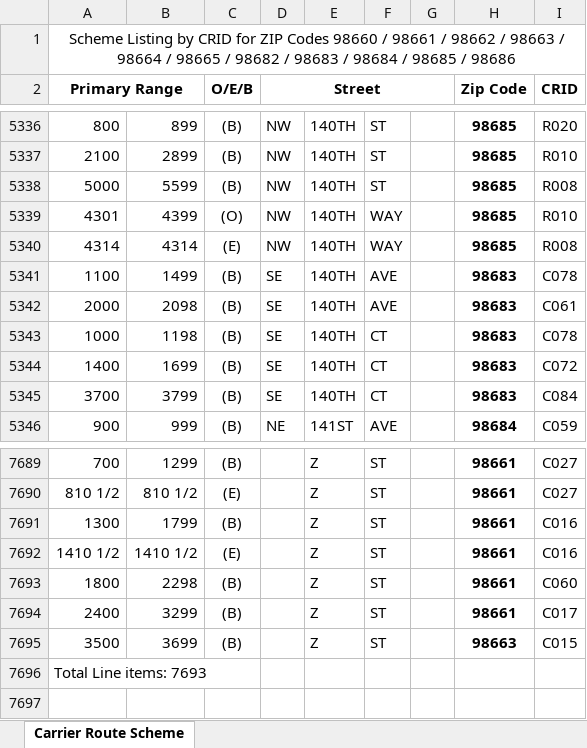
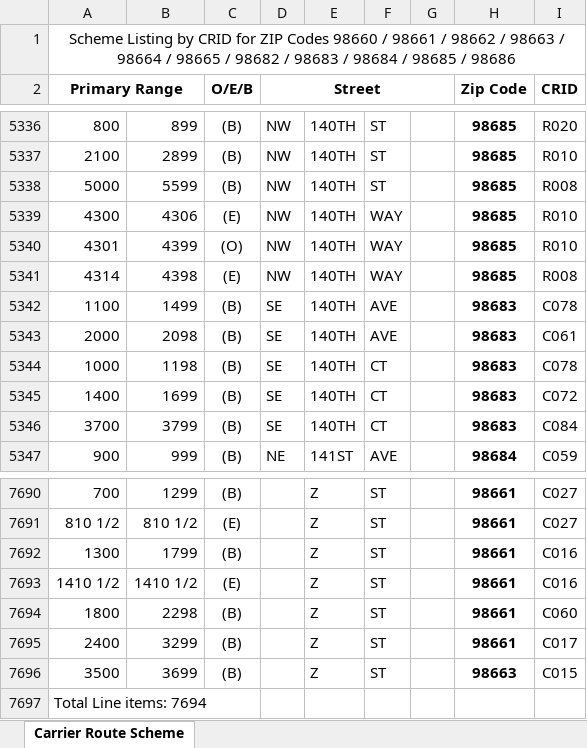
Before and after one commit to bisket74-eng/Route-finder, an Excel workbook: data.xlsx, sheet Carrier Route Scheme, drawn as a sheet; only a part is shown, gaps mark what is left out; values as stored, in another font and other column widths than the file's, no borders; addresses are those after the commit; the diff names each change by its address in the sheet, - before the commit and + after, or states it on an @@ line.

```diff
--- a/data.xlsx (sheet Carrier Route Scheme)
+++ b/data.xlsx (sheet Carrier Route Scheme)
+row 5339: 4300 | 4306 | (E) | NW | 140TH | WAY |  | 98685 | R010
-B5341: 4314
+B5341: 4398
-A7697 (Primary Range): Total Line items: 7693
+A7697 (Primary Range): Total Line items: 7694
```
Also changed, not shown: 6 other files.
